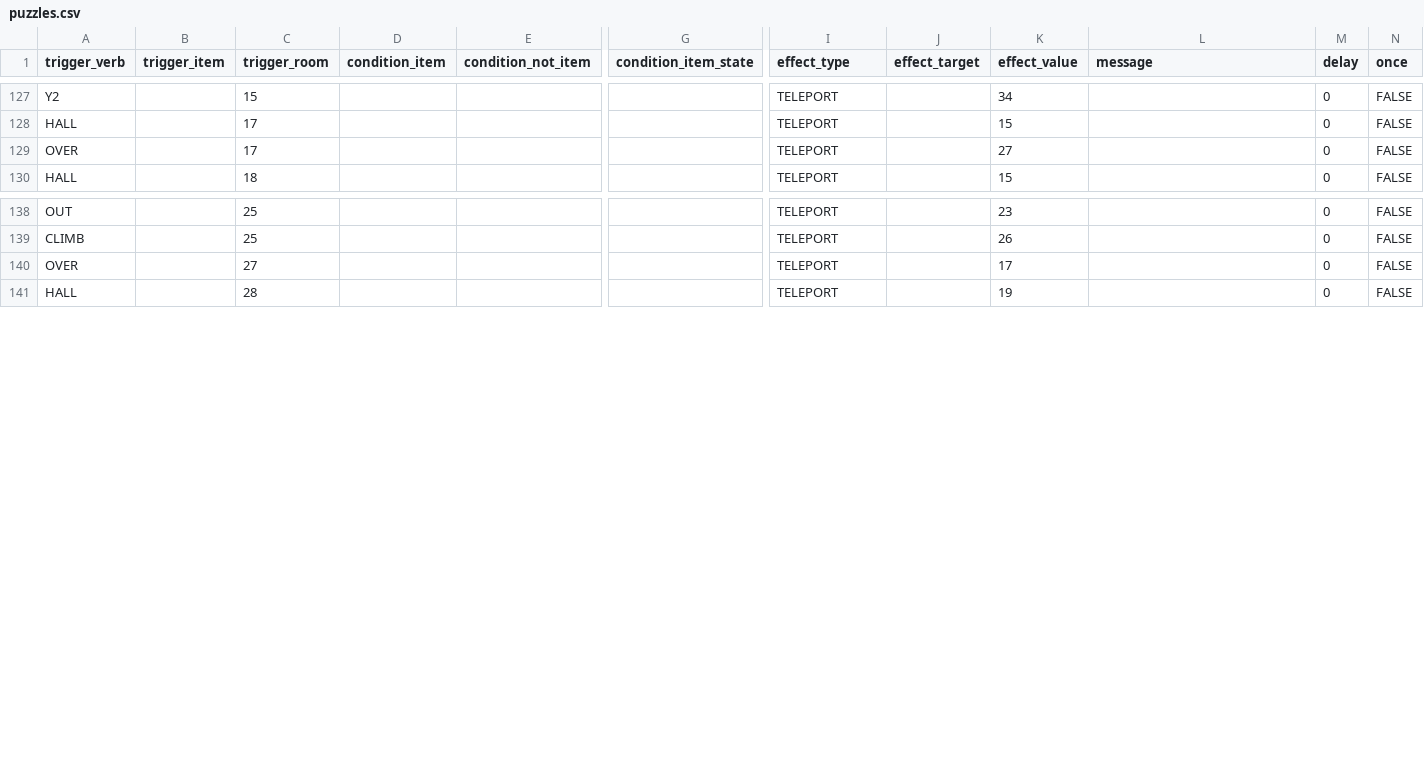
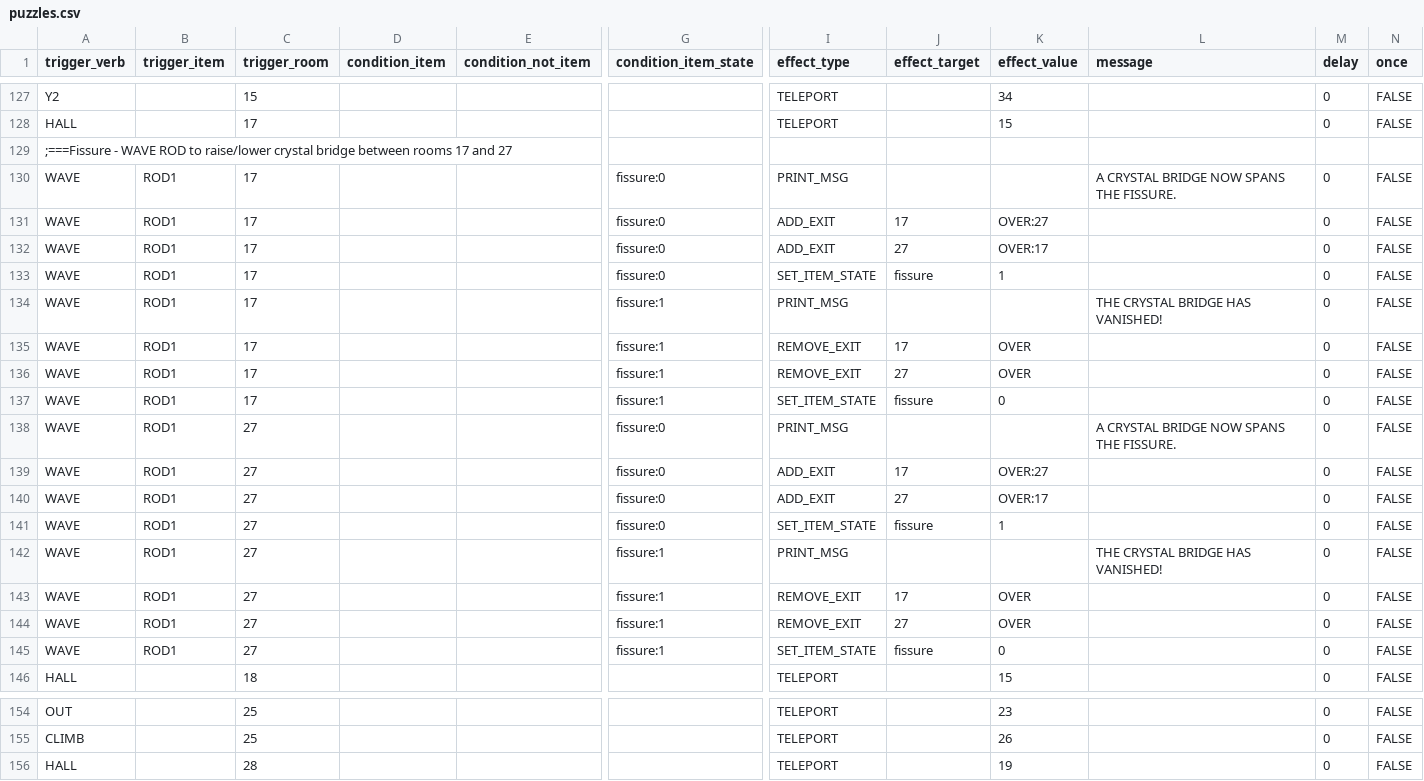
Before and after one commit to ICTSoEasy/text-based-adventure-game, a CSV file: puzzles.csv, drawn as a sheet; only a part is shown, gaps mark what is left out; removed rows and columns are numbered as before the commit, all else as after; rows hold the shown columns only; the diff names each change by its address in the sheet, - before the commit and + after, or states it on an @@ line.

```diff
--- a/puzzles.csv
+++ b/puzzles.csv
-row 129: OVER |  | 17 |  |  |  | TELEPORT |  | 27 |  | 0 | FALSE
+row 129: ;===Fissure - WAVE ROD to raise/lower crystal bridge between rooms 17 and 27
+row 130: WAVE | ROD1 | 17 |  |  | fissure:0 | PRINT_MSG |  |  | A CRYSTAL BRIDGE NOW SPANS THE FISSURE. | 0 | FALSE
+row 131: WAVE | ROD1 | 17 |  |  | fissure:0 | ADD_EXIT | 17 | OVER:27 |  | 0 | FALSE
+row 132: WAVE | ROD1 | 17 |  |  | fissure:0 | ADD_EXIT | 27 | OVER:17 |  | 0 | FALSE
+row 133: WAVE | ROD1 | 17 |  |  | fissure:0 | SET_ITEM_STATE | fissure | 1 |  | 0 | FALSE
+row 134: WAVE | ROD1 | 17 |  |  | fissure:1 | PRINT_MSG |  |  | THE CRYSTAL BRIDGE HAS VANISHED! | 0 | FALSE
+row 135: WAVE | ROD1 | 17 |  |  | fissure:1 | REMOVE_EXIT | 17 | OVER |  | 0 | FALSE
+row 136: WAVE | ROD1 | 17 |  |  | fissure:1 | REMOVE_EXIT | 27 | OVER |  | 0 | FALSE
+row 137: WAVE | ROD1 | 17 |  |  | fissure:1 | SET_ITEM_STATE | fissure | 0 |  | 0 | FALSE
+row 138: WAVE | ROD1 | 27 |  |  | fissure:0 | PRINT_MSG |  |  | A CRYSTAL BRIDGE NOW SPANS THE FISSURE. | 0 | FALSE
+row 139: WAVE | ROD1 | 27 |  |  | fissure:0 | ADD_EXIT | 17 | OVER:27 |  | 0 | FALSE
+row 140: WAVE | ROD1 | 27 |  |  | fissure:0 | ADD_EXIT | 27 | OVER:17 |  | 0 | FALSE
+row 141: WAVE | ROD1 | 27 |  |  | fissure:0 | SET_ITEM_STATE | fissure | 1 |  | 0 | FALSE
+row 142: WAVE | ROD1 | 27 |  |  | fissure:1 | PRINT_MSG |  |  | THE CRYSTAL BRIDGE HAS VANISHED! | 0 | FALSE
+row 143: WAVE | ROD1 | 27 |  |  | fissure:1 | REMOVE_EXIT | 17 | OVER |  | 0 | FALSE
+row 144: WAVE | ROD1 | 27 |  |  | fissure:1 | REMOVE_EXIT | 27 | OVER |  | 0 | FALSE
+row 145: WAVE | ROD1 | 27 |  |  | fissure:1 | SET_ITEM_STATE | fissure | 0 |  | 0 | FALSE
-row 140: OVER |  | 27 |  |  |  | TELEPORT |  | 17 |  | 0 | FALSE
```
Also changed, not shown: items.csv, 2 other files.
